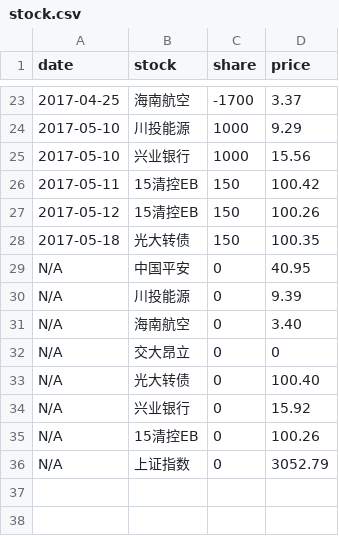
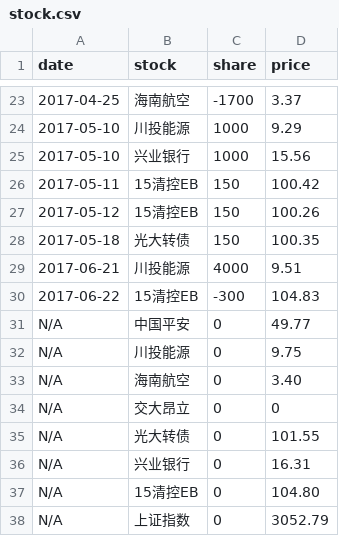
Before and after one commit to jinbin/lifebook, a CSV file: data/investment/stock.csv, drawn as a sheet; only a part is shown, gaps mark what is left out.

Commit message:
update

```diff
--- a/data/investment/stock.csv
+++ b/data/investment/stock.csv
@@ -28,9 +28,11 @@ date, stock, share, price
 2017-05-18, 光大转债, 150, 100.35
-N/A, 中国平安, 0, 40.95
-N/A, 川投能源, 0, 9.39
+2017-06-21, 川投能源, 4000, 9.51
+2017-06-22, 15清控EB, -300, 104.83
+N/A, 中国平安, 0, 49.77
+N/A, 川投能源, 0, 9.75
 N/A, 海南航空, 0, 3.40
 N/A, 交大昂立, 0, 0
-N/A, 光大转债, 0, 100.40
-N/A, 兴业银行, 0, 15.92
-N/A, 15清控EB, 0, 100.26
+N/A, 光大转债, 0, 101.55
+N/A, 兴业银行, 0, 16.31
+N/A, 15清控EB, 0, 104.80
 N/A, 上证指数, 0, 3052.79
```
